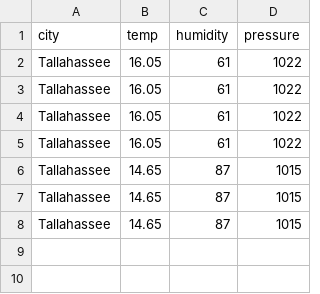
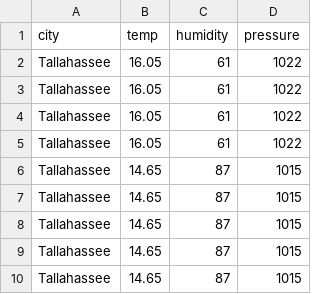
Before and after one commit to trctestacc/UploadFiles, a CSV file: weather_data_Katalon.csv, drawn as a sheet.

Commit message:
Add files via upload

```diff
--- a/weather_data_Katalon.csv
+++ b/weather_data_Katalon.csv
@@ -8 +8,3 @@ Tallahassee,14.65,87,1015
 Tallahassee,14.65,87,1015
+Tallahassee,14.65,87,1015
+Tallahassee,14.65,87,1015
```
